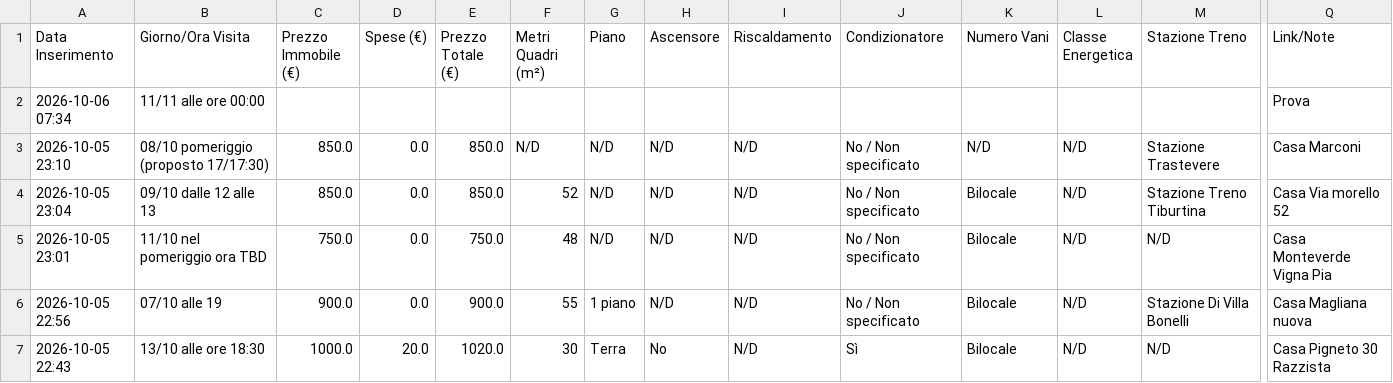
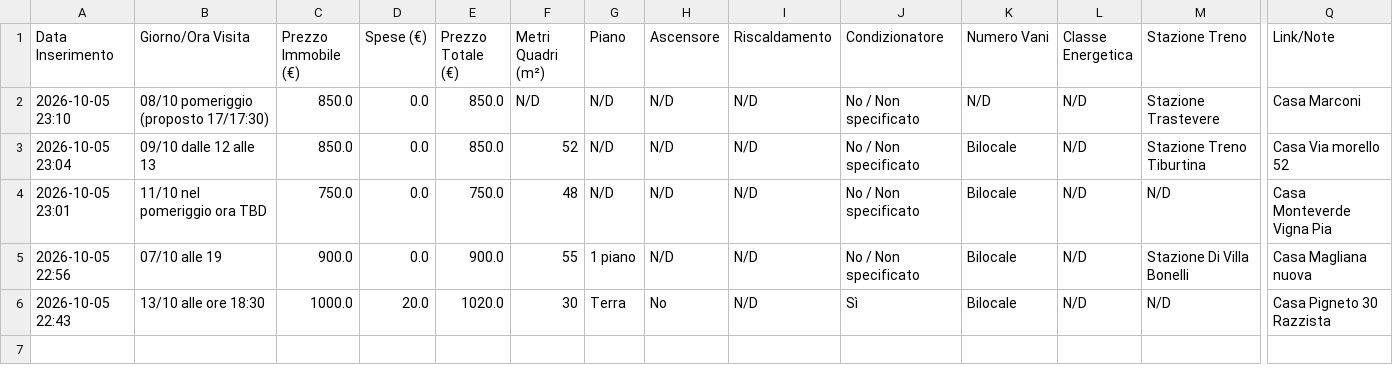
Before and after one commit to Nitrowarrior98/Case_in_affitto, a CSV file: case_in_affitto.csv, drawn as a sheet; only a part is shown, gaps mark what is left out; rows hold the shown columns only; the diff names each change by its address in the sheet, - before the commit and + after, or states it on an @@ line.

Commit message:
Aggiornamento catalogo 2026-10-06 07:34

```diff
--- a/case_in_affitto.csv
+++ b/case_in_affitto.csv
-row 2: 2026-10-06 07:34 | 11/11 alle ore 00:00 |  |  |  |  |  |  |  |  |  |  |  | Prova
```
